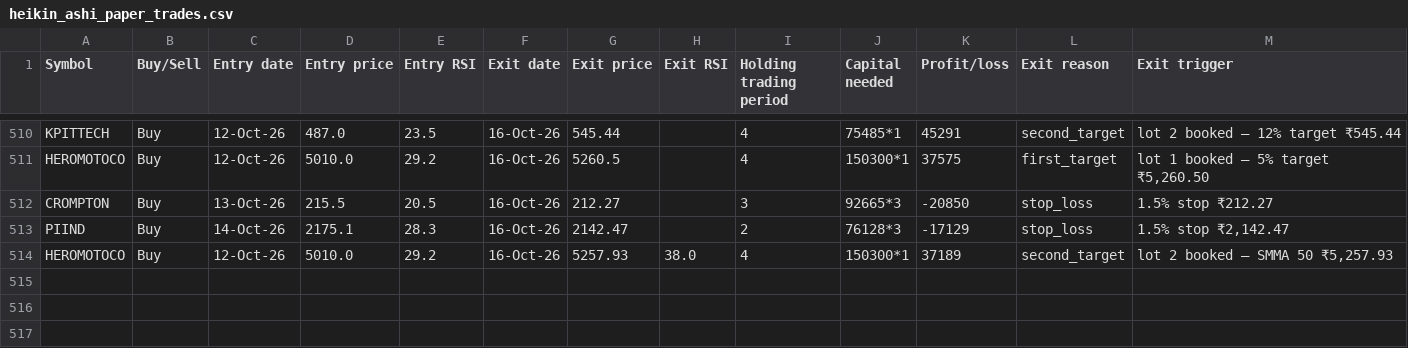
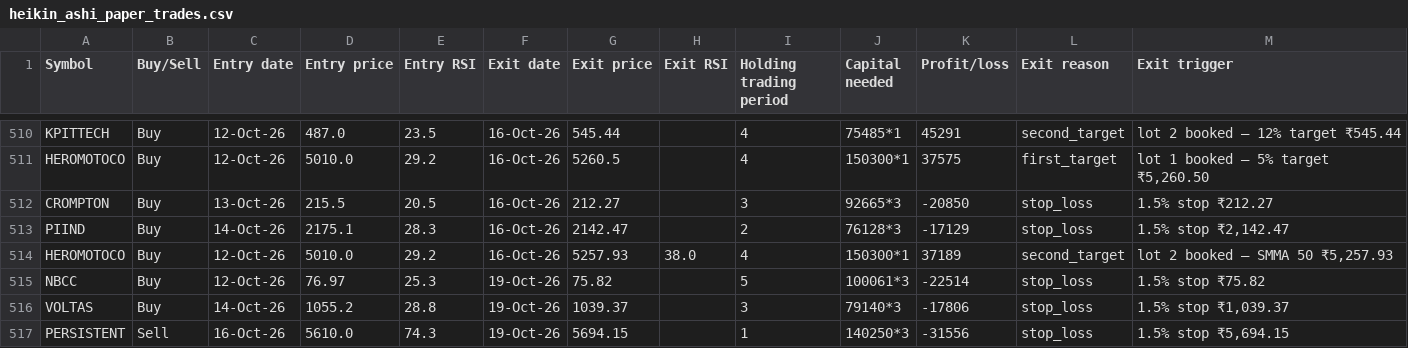
Before and after one commit to AbhilashMunnur/oi-with-stocks, a CSV file: data/heikin_ashi_paper_trades.csv, drawn as a sheet; only a part is shown, gaps mark what is left out; the diff names each change by its address in the sheet, - before the commit and + after, or states it on an @@ line.

```diff
--- a/data/heikin_ashi_paper_trades.csv
+++ b/data/heikin_ashi_paper_trades.csv
+row 515: NBCC | Buy | 12-Oct-26 | 76.97 | 25.3 | 19-Oct-26 | 75.82 |  | 5 | 100061*3 | -22514 | stop_loss | 1.5% stop ₹75.82
+row 516: VOLTAS | Buy | 14-Oct-26 | 1055.2 | 28.8 | 19-Oct-26 | 1039.37 |  | 3 | 79140*3 | -17806 | stop_loss | 1.5% stop ₹1,039.37
+row 517: PERSISTENT | Sell | 16-Oct-26 | 5610.0 | 74.3 | 19-Oct-26 | 5694.15 |  | 1 | 140250*3 | -31556 | stop_loss | 1.5% stop ₹5,694.15
```
Also changed, not shown: data/rsi_candle_3m_2w_paper_trades.csv, 5 other files.
